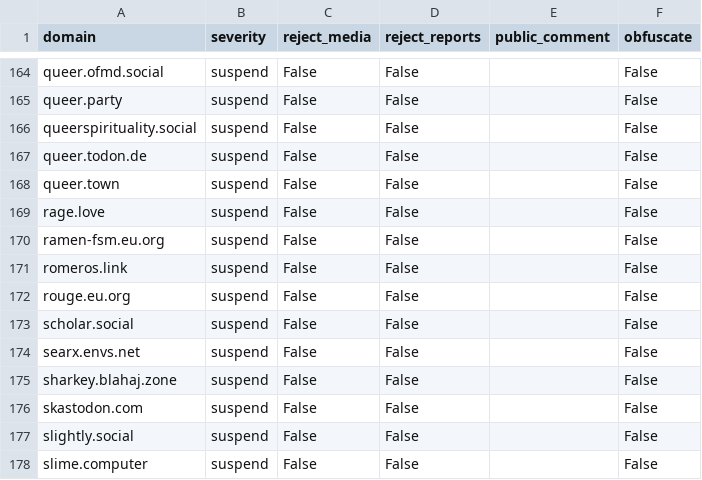
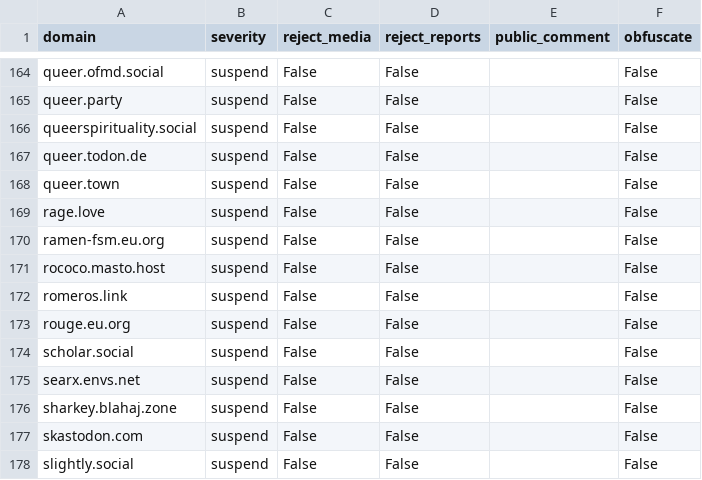
Before and after one commit to kromonos/fedi-health, a CSV file: _unified_tier0_blocklist.csv, drawn as a sheet; only a part is shown, gaps mark what is left out; the shorter side is filled out with more unchanged rows; the diff names each change by its address in the sheet, - before the commit and + after, or states it on an @@ line.

```diff
--- a/_unified_tier0_blocklist.csv
+++ b/_unified_tier0_blocklist.csv
+row 171: rococo.masto.host | suspend | False | False |  | False
```
Also changed, not shown: _unified_tier1_blocklist.csv, _unified_tier2_blocklist.csv, 1 other file.
